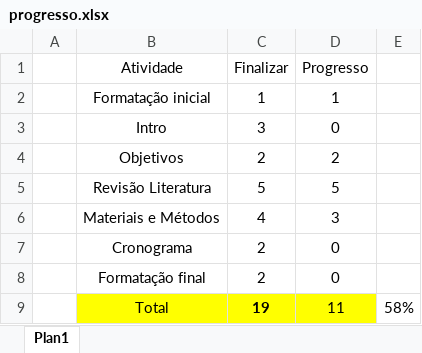
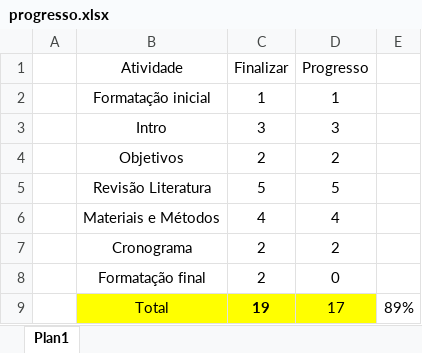
Before and after one commit to slemanz/tcc-folder, an Excel workbook: progresso.xlsx, sheet Plan1, drawn as a sheet; values as stored, in another font and other column widths than the file's, no borders; the diff names each change by its address in the sheet, - before the commit and + after, or states it on an @@ line.

```diff
--- a/progresso.xlsx (sheet Plan1)
+++ b/progresso.xlsx (sheet Plan1)
-D3 (Progresso): 0
+D3 (Progresso): 3
-D6 (Progresso): 3
+D6 (Progresso): 4
-D7 (Progresso): 0
+D7 (Progresso): 2
-D9 (Progresso): 11
+D9 (Progresso): 17
-E9: 58%
+E9: 89%
```
Also changed, not shown: gantt.xlsx, 2 other files.
